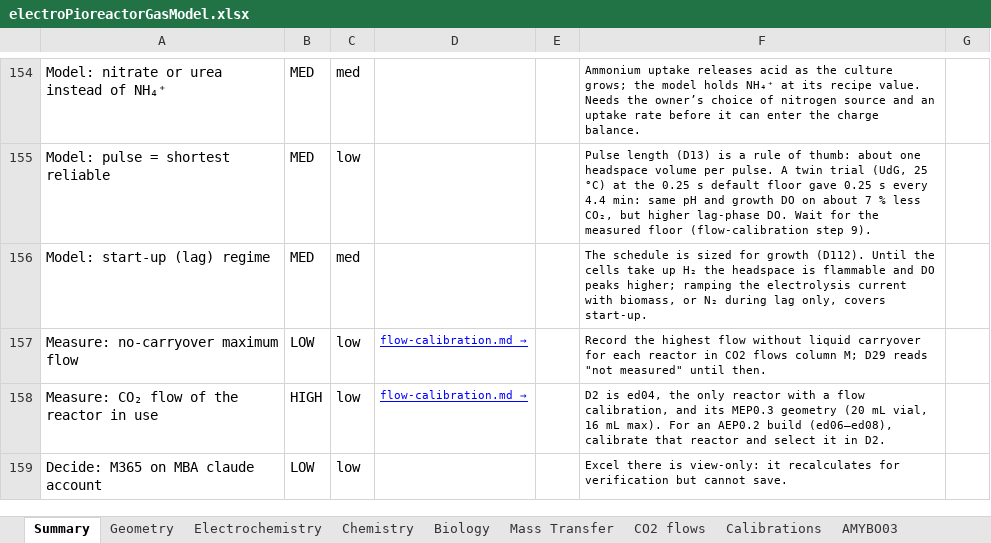
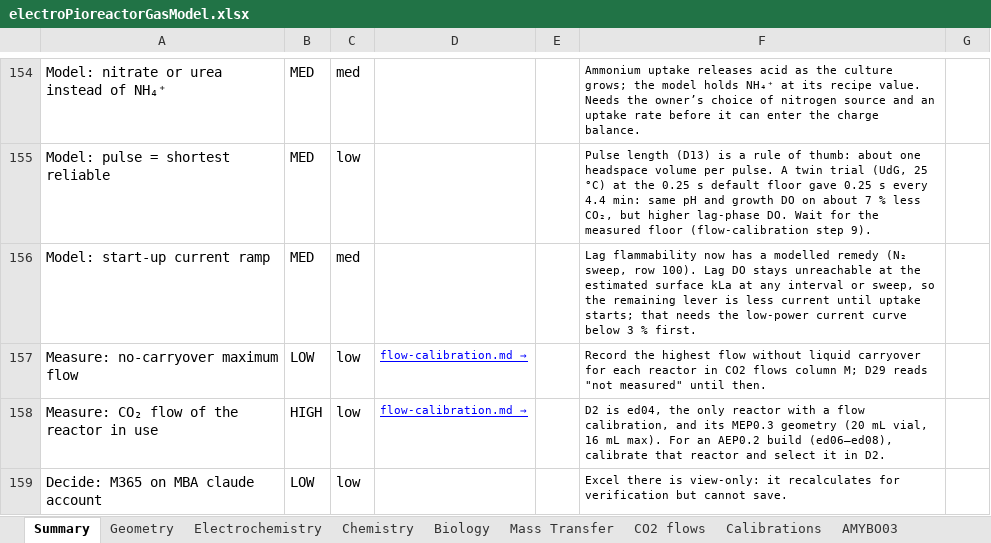
Before and after one commit to amy-bo/electroPioreactor, an Excel workbook: Media/electroPioreactorGasModel.xlsx, sheet Summary, drawn as a sheet; only a part is shown, gaps mark what is left out; values as stored, in another font and other column widths than the file's, no borders; conditional formats not drawn; the diff names each change by its address in the sheet, - before the commit and + after, or states it on an @@ line.

```diff
--- a/Media/electroPioreactorGasModel.xlsx (sheet Summary)
+++ b/Media/electroPioreactorGasModel.xlsx (sheet Summary)
-A156: Model: start-up (lag) regime
+A156: Model: start-up current ramp
-F156: The schedule is sized for growth (D112). Until the cells take up H₂ the headspace is flammable and DO peaks higher; ramping the electrolysis current with biomass, or N₂ during lag only, covers start-up.
+F156: Lag flammability now has a modelled remedy (N₂ sweep, row 100). Lag DO stays unreachable at the estimated surface kLa at any interval or sweep, so the remaining lever is less current until uptake starts; that needs the low-power current curve below 3 % first.
```
Also changed, not shown: 4 other files.
